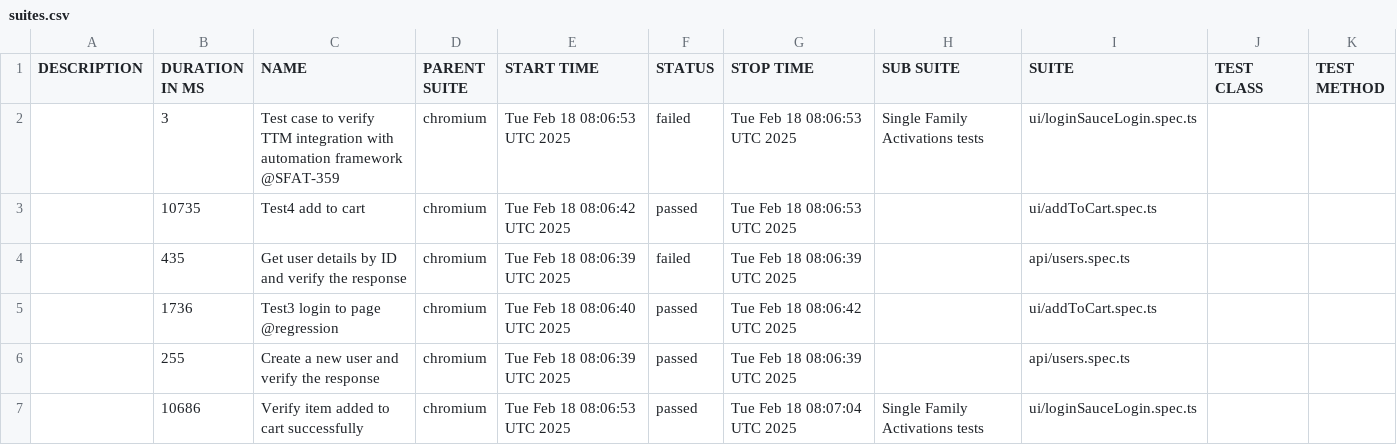
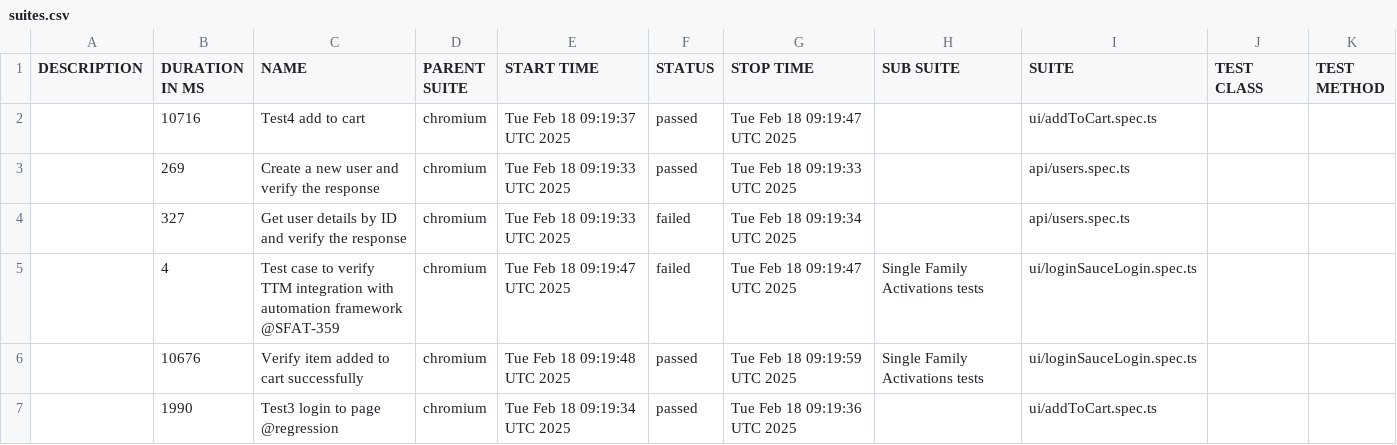
Before and after one commit to Motifworks-India/conservice-qa-automation-poc, a CSV file: data/suites.csv, drawn as a sheet.

```diff
--- a/data/suites.csv
+++ b/data/suites.csv
@@ -1,7 +1,7 @@
 "DESCRIPTION","DURATION IN MS","NAME","PARENT SUITE","START TIME","STATUS","STOP TIME","SUB SUITE","SUITE","TEST CLASS","TEST METHOD"
-"","3","Test case to verify TTM integration with automation framework @SFAT-359","chromium","Tue Feb 18 08:06:53 UTC 2025","failed","Tue Feb 18 08:06:53 UTC 2025","Single Family Activations tests","ui/loginSauceLogin.spec.ts","",""
-"","10735","Test4 add to cart","chromium","Tue Feb 18 08:06:42 UTC 2025","passed","Tue Feb 18 08:06:53 UTC 2025","","ui/addToCart.spec.ts","",""
-"","435","Get user details by ID and verify the response","chromium","Tue Feb 18 08:06:39 UTC 2025","failed","Tue Feb 18 08:06:39 UTC 2025","","api/users.spec.ts","",""
-"","1736","Test3 login to page @regression","chromium","Tue Feb 18 08:06:40 UTC 2025","passed","Tue Feb 18 08:06:42 UTC 2025","","ui/addToCart.spec.ts","",""
-"","255","Create a new user and verify the response","chromium","Tue Feb 18 08:06:39 UTC 2025","passed","Tue Feb 18 08:06:39 UTC 2025","","api/users.spec.ts","",""
-"","10686","Verify item added to cart successfully","chromium","Tue Feb 18 08:06:53 UTC 2025","passed","Tue Feb 18 08:07:04 UTC 2025","Single Family Activations tests","ui/loginSauceLogin.spec.ts","",""
+"","10716","Test4 add to cart","chromium","Tue Feb 18 09:19:37 UTC 2025","passed","Tue Feb 18 09:19:47 UTC 2025","","ui/addToCart.spec.ts","",""
+"","269","Create a new user and verify the response","chromium","Tue Feb 18 09:19:33 UTC 2025","passed","Tue Feb 18 09:19:33 UTC 2025","","api/users.spec.ts","",""
+"","327","Get user details by ID and verify the response","chromium","Tue Feb 18 09:19:33 UTC 2025","failed","Tue Feb 18 09:19:34 UTC 2025","","api/users.spec.ts","",""
+"","4","Test case to verify TTM integration with automation framework @SFAT-359","chromium","Tue Feb 18 09:19:47 UTC 2025","failed","Tue Feb 18 09:19:47 UTC 2025","Single Family Activations tests","ui/loginSauceLogin.spec.ts","",""
+"","10676","Verify item added to cart successfully","chromium","Tue Feb 18 09:19:48 UTC 2025","passed","Tue Feb 18 09:19:59 UTC 2025","Single Family Activations tests","ui/loginSauceLogin.spec.ts","",""
+"","1990","Test3 login to page @regression","chromium","Tue Feb 18 09:19:34 UTC 2025","passed","Tue Feb 18 09:19:36 UTC 2025","","ui/addToCart.spec.ts","",""
```
Also changed, not shown: 50 other files.
